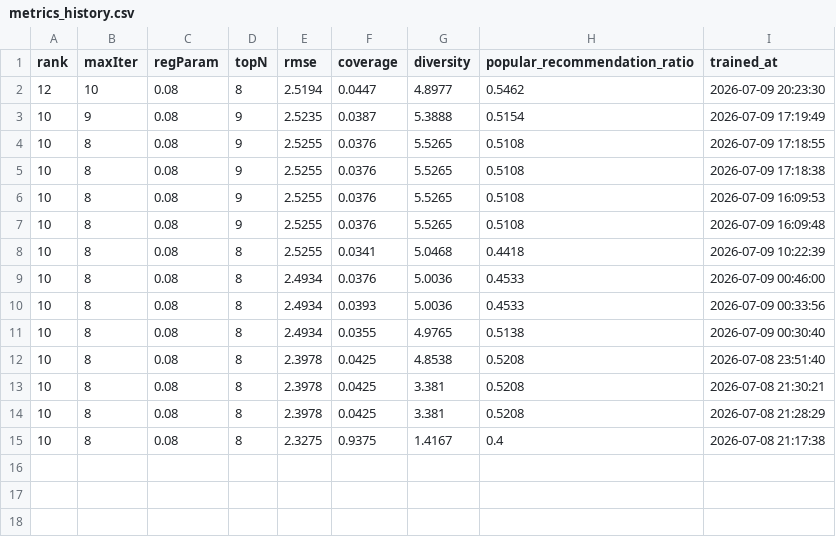
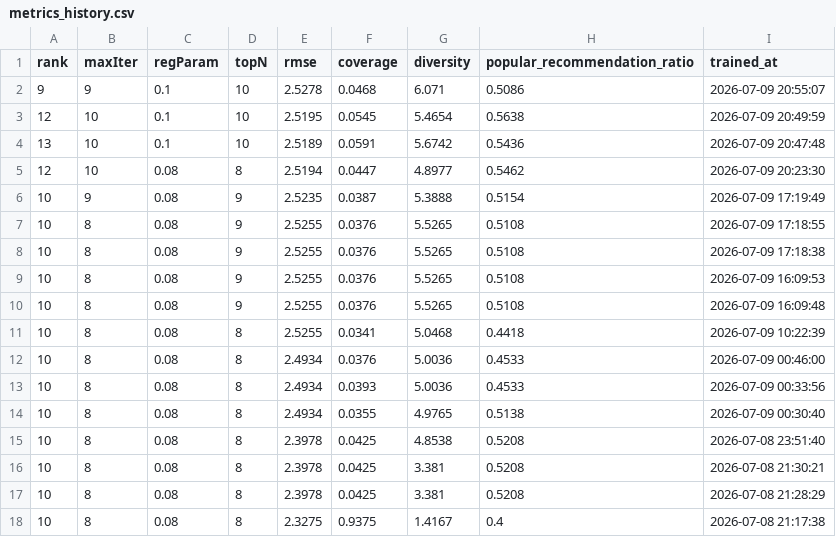
Before and after one commit to frank-tan-cod/mooc-course-recommender, a CSV file: mooc_course_recommender/data/output/metrics_history.csv, drawn as a sheet; the diff names each change by its address in the sheet, - before the commit and + after, or states it on an @@ line.

```diff
--- a/mooc_course_recommender/data/output/metrics_history.csv
+++ b/mooc_course_recommender/data/output/metrics_history.csv
+row 2: 9 | 9 | 0.1 | 10 | 2.5278 | 0.0468 | 6.071 | 0.5086 | 2026-07-09 20:55:07
+row 3: 12 | 10 | 0.1 | 10 | 2.5195 | 0.0545 | 5.4654 | 0.5638 | 2026-07-09 20:49:59
+row 4: 13 | 10 | 0.1 | 10 | 2.5189 | 0.0591 | 5.6742 | 0.5436 | 2026-07-09 20:47:48
```
Also changed, not shown: 7 other files.
